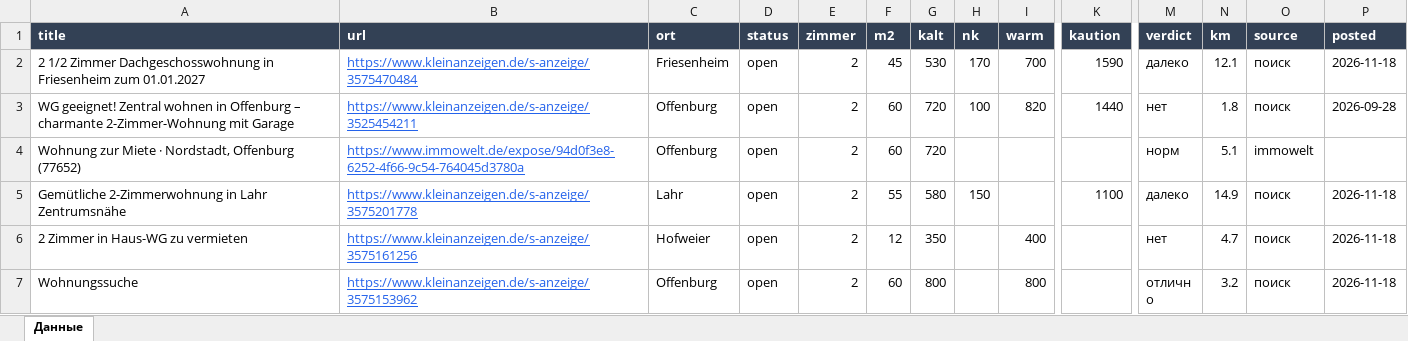
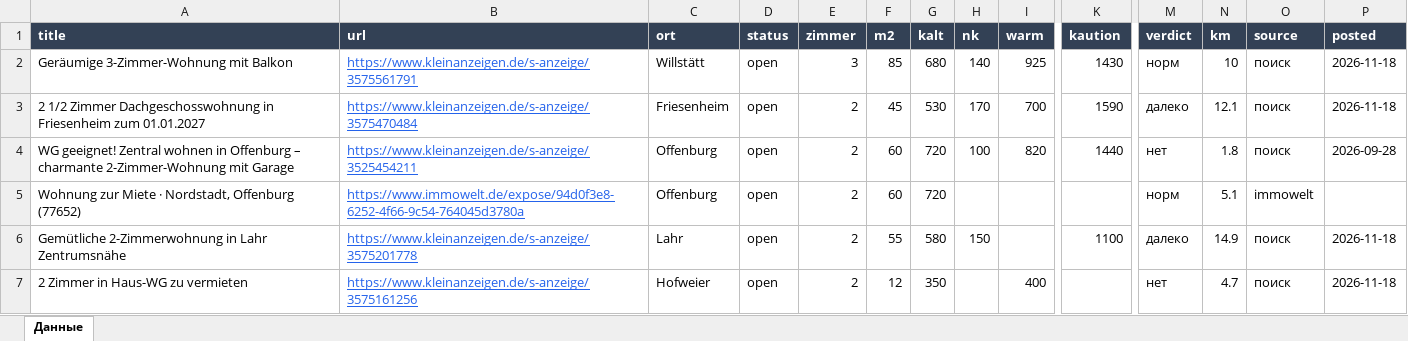
Before and after one commit to Nevrox228/wohnung-og, an Excel workbook: data/wohnungen.xlsx, sheet Данные, drawn as a sheet; only a part is shown, gaps mark what is left out; the shorter side is filled out with more unchanged rows; values as stored, in another font and other column widths than the file's, no borders; rows hold the shown columns only; the diff names each change by its address in the sheet, - before the commit and + after, or states it on an @@ line.

```diff
--- a/data/wohnungen.xlsx (sheet Данные)
+++ b/data/wohnungen.xlsx (sheet Данные)
+row 2: Geräumige 3-Zimmer-Wohnung mit Balkon | https://www.kleinanzeigen.de/s-anzeige/3575561791 | Willstätt | open | 3 | 85 | 680 | 140 | 925 | 1430 | норм | 10 | поиск | 2026-11-18
```
Also changed, not shown: data/eltern_jobs.xlsx, data/olya_jobs.xlsx, 10 other files.
